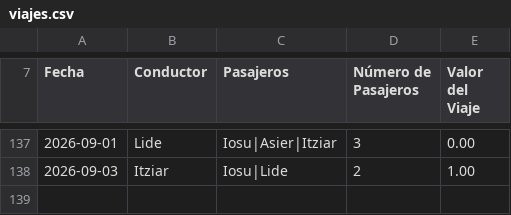
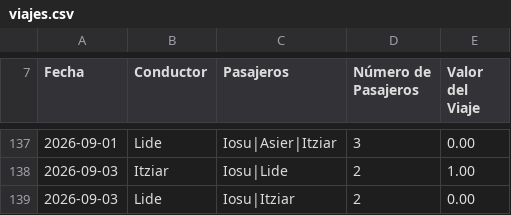
Before and after one commit to iosugomez/kotxea-backend, a CSV file: datos/viajes.csv, drawn as a sheet; only a part is shown, gaps mark what is left out; the diff names each change by its address in the sheet, - before the commit and + after, or states it on an @@ line.

Commit message:
Update viajes.csv 2026-09-07T08:48:54.684108

```diff
--- a/datos/viajes.csv
+++ b/datos/viajes.csv
+row 139: 2026-09-03 | Lide | Iosu|Itziar | 2 | 0.00
```
